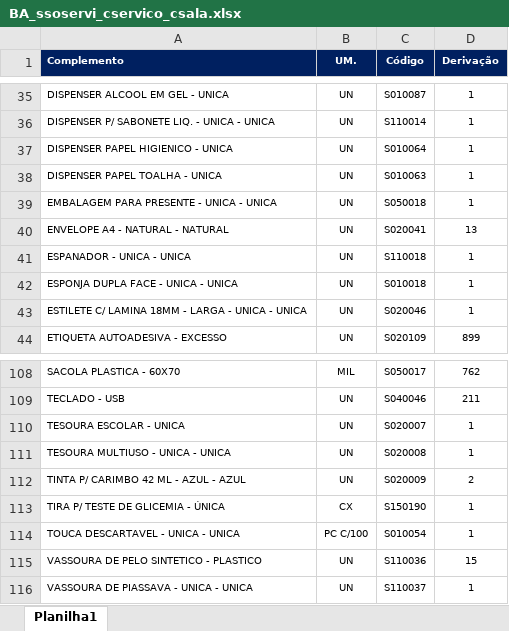
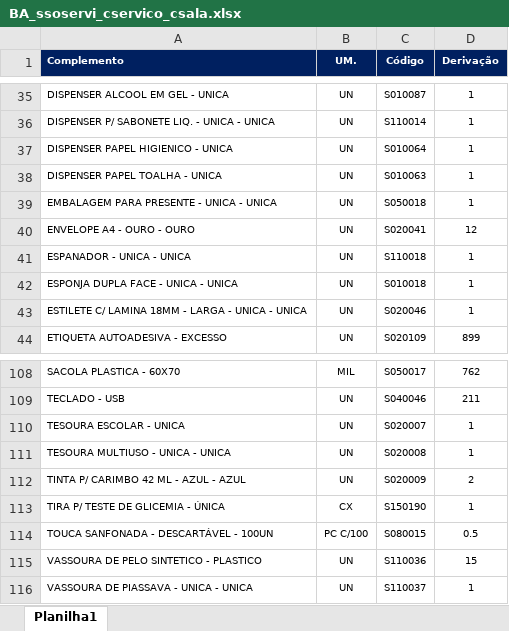
Before and after one commit to suprimentosdg/portal-suprimentos, an Excel workbook: pages/BA_ssoservi_cservico_csala.xlsx, sheet Planilha1, drawn as a sheet; only a part is shown, gaps mark what is left out; values as stored, in another font and other column widths than the file's, no borders; conditional formats not drawn; removed rows and columns are numbered as before the commit, all else as after; the diff names each change by its address in the sheet, - before the commit and + after, or states it on an @@ line.

```diff
--- a/pages/BA_ssoservi_cservico_csala.xlsx (sheet Planilha1)
+++ b/pages/BA_ssoservi_cservico_csala.xlsx (sheet Planilha1)
-A40 (Complemento): ENVELOPE A4 - NATURAL - NATURAL
+A40 (Complemento): ENVELOPE A4 - OURO - OURO
-D40 (Derivação): 13
+D40 (Derivação): 12
-row 114: TOUCA DESCARTAVEL - UNICA - UNICA | PC C/100 | S010054 | 1
+row 114: TOUCA SANFONADA - DESCARTÁVEL - 100UN | PC C/100 | S080015 | 0.5
```
Also changed, not shown: pages/BA_csoservi_cservico_csala.xlsx, pages/BA_csoservi_cservico_ssala.xlsx, 3 other files.
